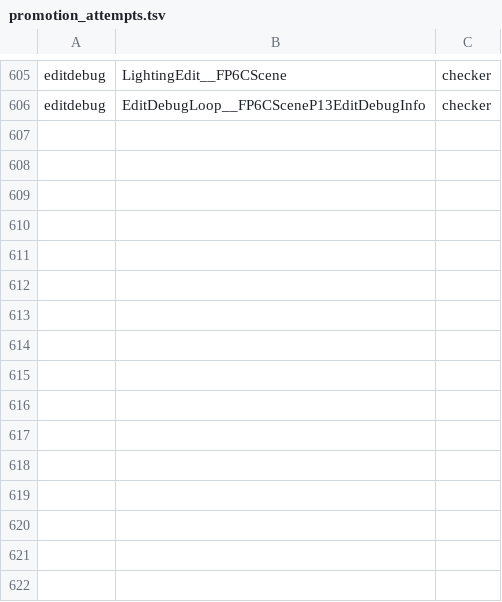
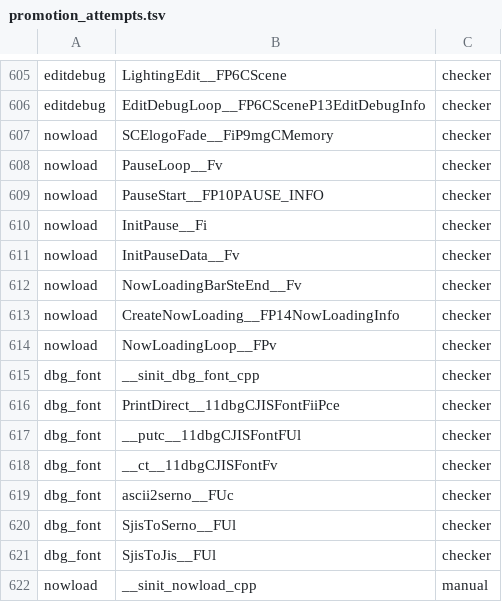
Before and after one commit to Plarpoon/ChronicleTwo, a TSV file: scripts/re/promotion_attempts.tsv, drawn as a sheet; only a part is shown, gaps mark what is left out.

Commit message:
Draft remaining debug font functions

```diff
--- a/scripts/re/promotion_attempts.tsv
+++ b/scripts/re/promotion_attempts.tsv
@@ -606 +606,17 @@ editdebug	LightingEdit__FP6CScene	checker
 editdebug	EditDebugLoop__FP6CSceneP13EditDebugInfo	checker
+nowload	SCElogoFade__FiP9mgCMemory	checker
+nowload	PauseLoop__Fv	checker
+nowload	PauseStart__FP10PAUSE_INFO	checker
+nowload	InitPause__Fi	checker
+nowload	InitPauseData__Fv	checker
+nowload	NowLoadingBarSteEnd__Fv	checker
+nowload	CreateNowLoading__FP14NowLoadingInfo	checker
+nowload	NowLoadingLoop__FPv	checker
+dbg_font	__sinit_dbg_font_cpp	checker
+dbg_font	PrintDirect__11dbgCJISFontFiiPce	checker
+dbg_font	__putc__11dbgCJISFontFUl	checker
+dbg_font	__ct__11dbgCJISFontFv	checker
+dbg_font	ascii2serno__FUc	checker
+dbg_font	SjisToSerno__FUl	checker
+dbg_font	SjisToJis__FUl	checker
+nowload	__sinit_nowload_cpp	manual
```
Also changed, not shown: 5 other files.
